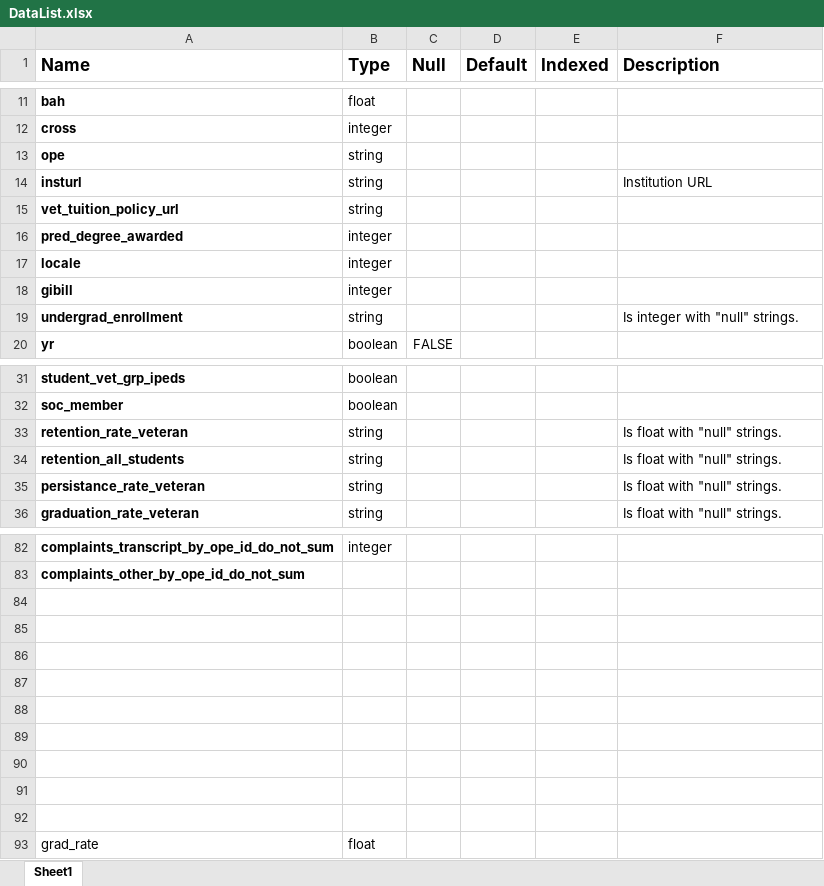
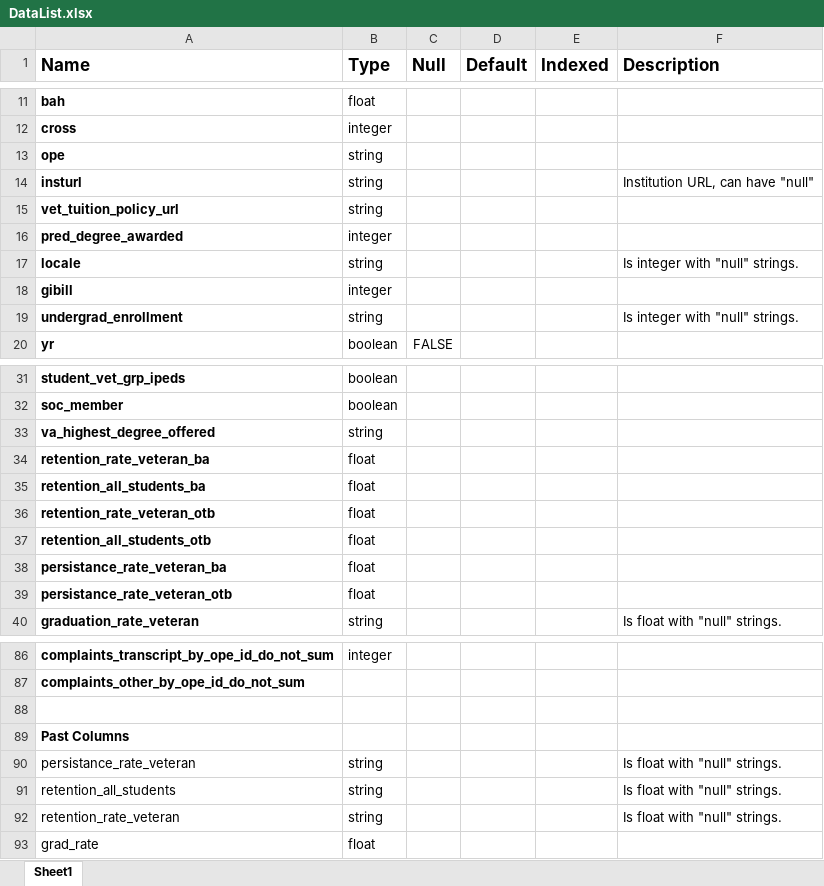
Before and after one commit to department-of-veterans-affairs/gi-bill-comparison-tool, an Excel workbook: DataList.xlsx, sheet Sheet1, drawn as a sheet; only a part is shown, gaps mark what is left out; values as stored, in another font and other column widths than the file's, no borders; removed rows and columns are numbered as before the commit, all else as after; the diff names each change by its address in the sheet, - before the commit and + after, or states it on an @@ line.

Commit message:
Added new data points from patrick

```diff
--- a/DataList.xlsx (sheet Sheet1)
+++ b/DataList.xlsx (sheet Sheet1)
-F14 (Description): Institution URL
+F14 (Description): Institution URL, can have "null"
-B17 (Type): integer
+B17 (Type): string
-F17 (Description): (empty)
+F17 (Description): Is integer with "null" strings.
-row 33: retention_rate_veteran | string |  |  |  | Is float with "null" strings.
-row 34: retention_all_students | string |  |  |  | Is float with "null" strings.
-row 35: persistance_rate_veteran | string |  |  |  | Is float with "null" strings.
+row 33: va_highest_degree_offered | string
+row 34: retention_rate_veteran_ba | float
+row 35: retention_all_students_ba | float
+row 36: retention_rate_veteran_otb | float
+row 37: retention_all_students_otb | float
+row 38: persistance_rate_veteran_ba | float
+row 39: persistance_rate_veteran_otb | float
-A89 (Name): (empty)
+A89 (Name): Past Columns
-row 90: (empty)
+row 90: persistance_rate_veteran | string |  |  |  | Is float with "null" strings.
-row 91: (empty)
+row 91: retention_all_students | string |  |  |  | Is float with "null" strings.
-row 92: (empty)
+row 92: retention_rate_veteran | string |  |  |  | Is float with "null" strings.
-row 89: (empty)
-row 90: (empty)
-row 91: (empty)
-row 92: (empty)
```
Also changed, not shown: 8 other files.
